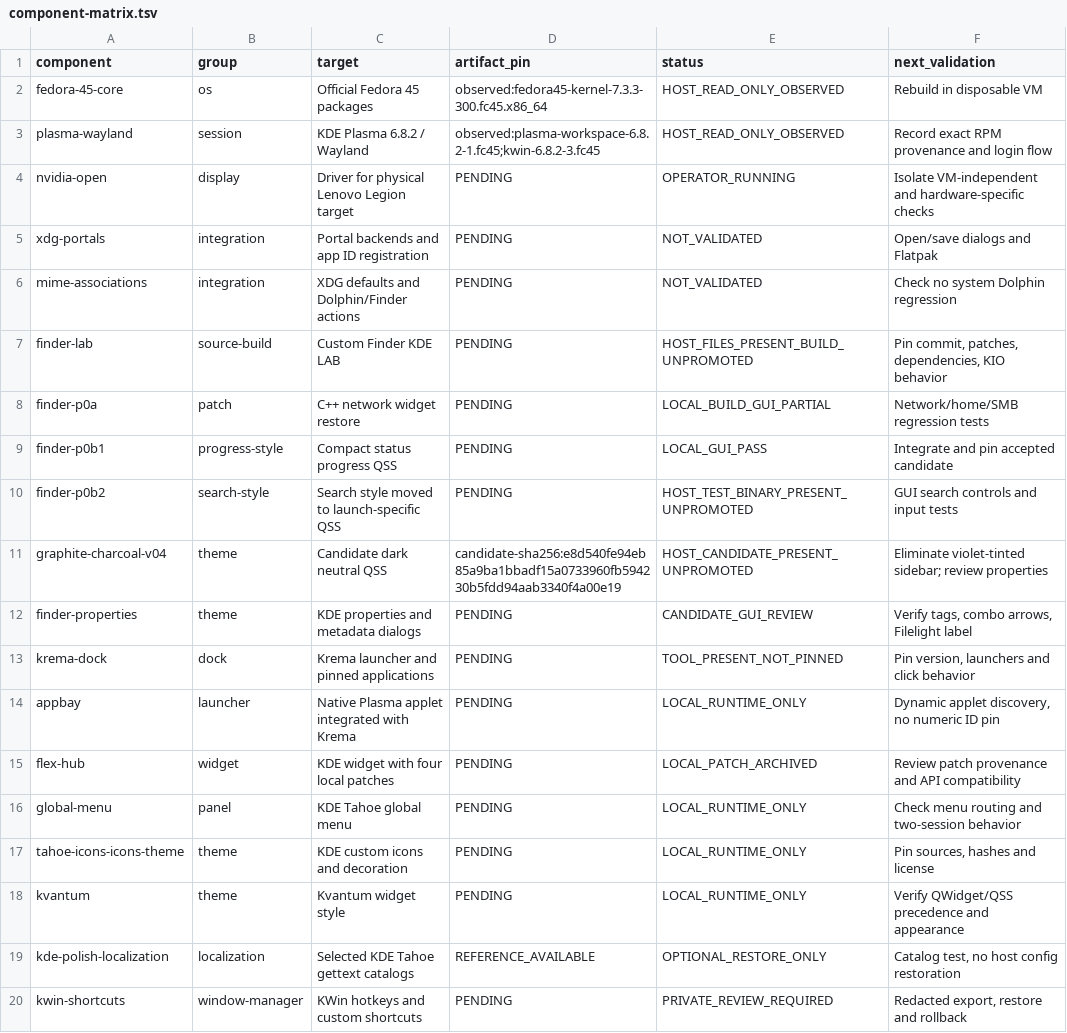
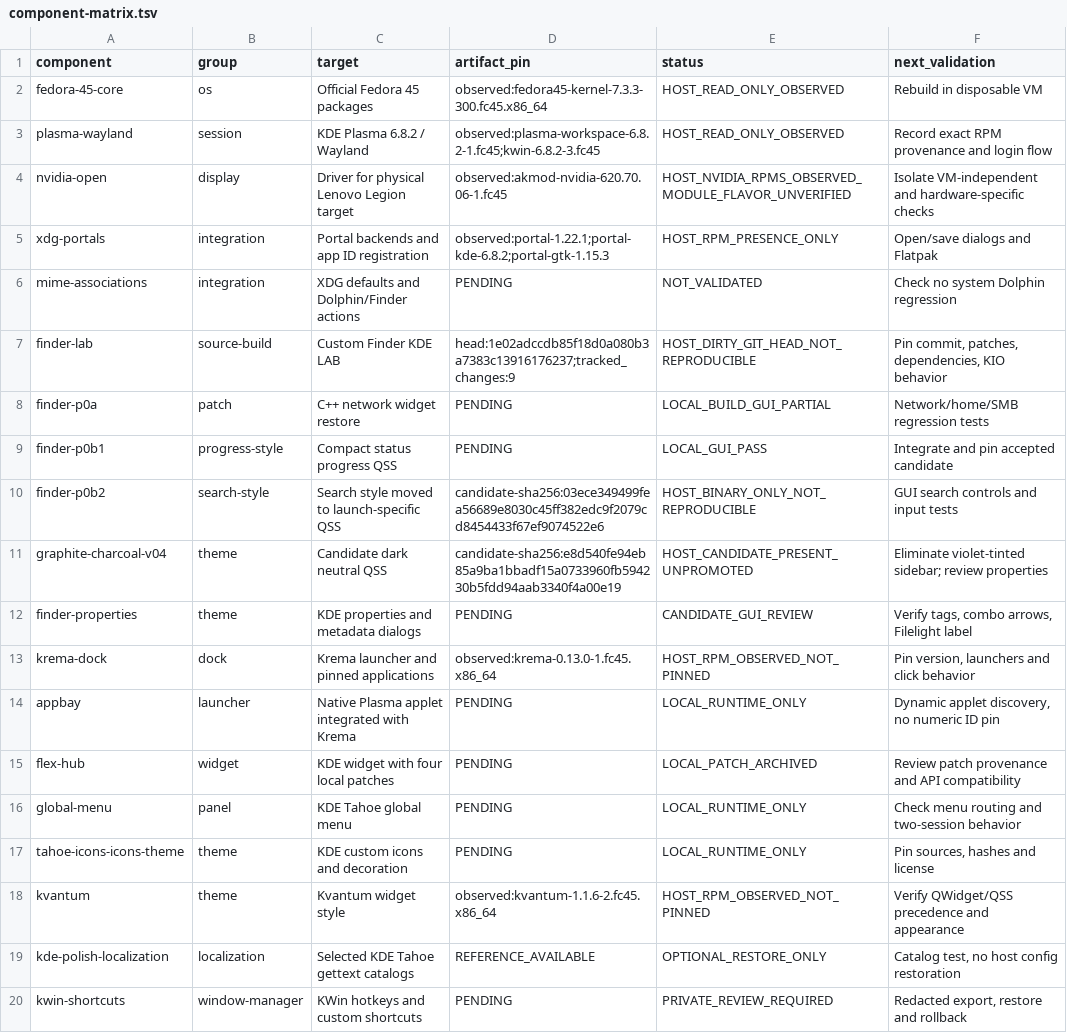
Before and after one commit to wojko6/fedora-workstation-setup, a TSV file: kde/graphite/component-matrix.tsv, drawn as a sheet; only a part is shown.

Commit message:
docs(kde): update Graphite matrix with observed RPMs and Finder dirty-tree blocker

```diff
--- a/kde/graphite/component-matrix.tsv
+++ b/kde/graphite/component-matrix.tsv
@@ -3,12 +3,12 @@ fedora-45-core	os	Official Fedora 45 packages	observed:fedora45-kernel-7.3.3-300
 plasma-wayland	session	KDE Plasma 6.8.2 / Wayland	observed:plasma-workspace-6.8.2-1.fc45;kwin-6.8.2-3.fc45	HOST_READ_ONLY_OBSERVED	Record exact RPM provenance and login flow
-nvidia-open	display	Driver for physical Lenovo Legion target	PENDING	OPERATOR_RUNNING	Isolate VM-independent and hardware-specific checks
-xdg-portals	integration	Portal backends and app ID registration	PENDING	NOT_VALIDATED	Open/save dialogs and Flatpak
+nvidia-open	display	Driver for physical Lenovo Legion target	observed:akmod-nvidia-620.70.06-1.fc45	HOST_NVIDIA_RPMS_OBSERVED_MODULE_FLAVOR_UNVERIFIED	Isolate VM-independent and hardware-specific checks
+xdg-portals	integration	Portal backends and app ID registration	observed:portal-1.22.1;portal-kde-6.8.2;portal-gtk-1.15.3	HOST_RPM_PRESENCE_ONLY	Open/save dialogs and Flatpak
 mime-associations	integration	XDG defaults and Dolphin/Finder actions	PENDING	NOT_VALIDATED	Check no system Dolphin regression
-finder-lab	source-build	Custom Finder KDE LAB	PENDING	HOST_FILES_PRESENT_BUILD_UNPROMOTED	Pin commit, patches, dependencies, KIO behavior
+finder-lab	source-build	Custom Finder KDE LAB	head:1e02adccdb85f18d0a080b3a7383c13916176237;tracked_changes:9	HOST_DIRTY_GIT_HEAD_NOT_REPRODUCIBLE	Pin commit, patches, dependencies, KIO behavior
 finder-p0a	patch	C++ network widget restore	PENDING	LOCAL_BUILD_GUI_PARTIAL	Network/home/SMB regression tests
 finder-p0b1	progress-style	Compact status progress QSS	PENDING	LOCAL_GUI_PASS	Integrate and pin accepted candidate
-finder-p0b2	search-style	Search style moved to launch-specific QSS	PENDING	HOST_TEST_BINARY_PRESENT_UNPROMOTED	GUI search controls and input tests
+finder-p0b2	search-style	Search style moved to launch-specific QSS	candidate-sha256:03ece349499fea56689e8030c45ff382edc9f2079cd8454433f67ef9074522e6	HOST_BINARY_ONLY_NOT_REPRODUCIBLE	GUI search controls and input tests
 graphite-charcoal-v04	theme	Candidate dark neutral QSS	candidate-sha256:e8d540fe94eb85a9ba1bbadf15a0733960fb594230b5fdd94aab3340f4a00e19	HOST_CANDIDATE_PRESENT_UNPROMOTED	Eliminate violet-tinted sidebar; review properties
 finder-properties	theme	KDE properties and metadata dialogs	PENDING	CANDIDATE_GUI_REVIEW	Verify tags, combo arrows, Filelight label
-krema-dock	dock	Krema launcher and pinned applications	PENDING	TOOL_PRESENT_NOT_PINNED	Pin version, launchers and click behavior
+krema-dock	dock	Krema launcher and pinned applications	observed:krema-0.13.0-1.fc45.x86_64	HOST_RPM_OBSERVED_NOT_PINNED	Pin version, launchers and click behavior
 appbay	launcher	Native Plasma applet integrated with Krema	PENDING	LOCAL_RUNTIME_ONLY	Dynamic applet discovery, no numeric ID pin
@@ -17,3 +17,3 @@ global-menu	panel	KDE Tahoe global menu	PENDING	LOCAL_RUNTIME_ONLY	Check menu ro
 tahoe-icons-icons-theme	theme	KDE custom icons and decoration	PENDING	LOCAL_RUNTIME_ONLY	Pin sources, hashes and license
-kvantum	theme	Kvantum widget style	PENDING	LOCAL_RUNTIME_ONLY	Verify QWidget/QSS precedence and appearance
+kvantum	theme	Kvantum widget style	observed:kvantum-1.1.6-2.fc45.x86_64	HOST_RPM_OBSERVED_NOT_PINNED	Verify QWidget/QSS precedence and appearance
 kde-polish-localization	localization	Selected KDE Tahoe gettext catalogs	REFERENCE_AVAILABLE	OPTIONAL_RESTORE_ONLY	Catalog test, no host config restoration
```
